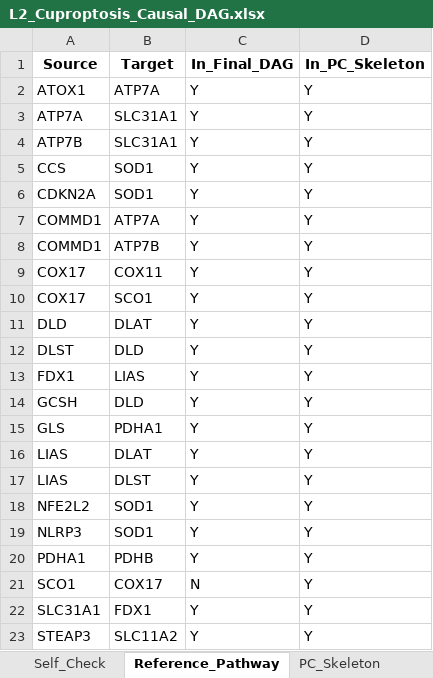
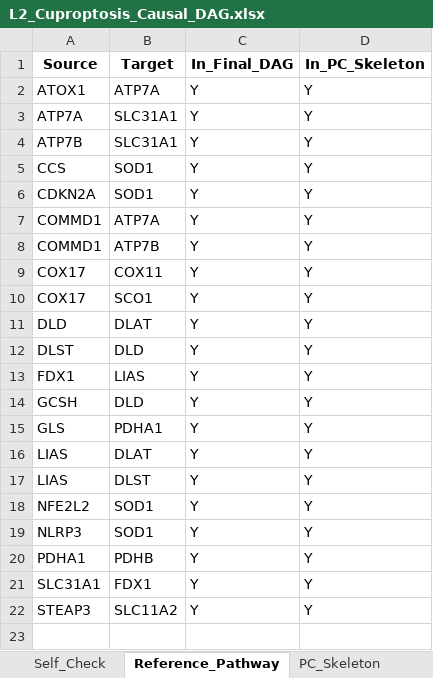
Before and after one commit to Jy-Mentor/CIRI-cuproptosis-causal-discovery, an Excel workbook: results/L2_causal_discovery/L2_Cuproptosis_Causal_DAG.xlsx, sheet Reference_Pathway, drawn as a sheet; values as stored, in another font and other column widths than the file's, no borders; the diff names each change by its address in the sheet, - before the commit and + after, or states it on an @@ line.

```diff
--- a/results/L2_causal_discovery/L2_Cuproptosis_Causal_DAG.xlsx (sheet Reference_Pathway)
+++ b/results/L2_causal_discovery/L2_Cuproptosis_Causal_DAG.xlsx (sheet Reference_Pathway)
-row 21: SCO1 | COX17 | N | Y
```
Also changed, not shown: sheet Method_Comparison, sheet Self_Check, 1 other file.
